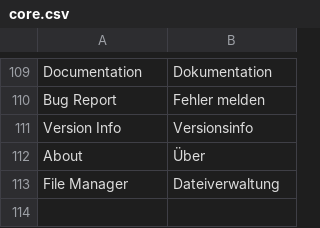
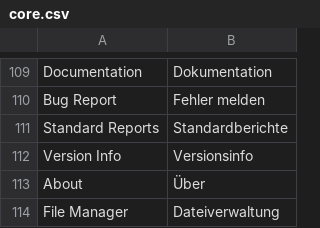
Before and after one commit to amsl-project/OntoWiki, a CSV file: extensions/translations/de/core.csv, drawn as a sheet; only a part is shown, gaps mark what is left out; the shorter side is filled out with more unchanged rows; the diff names each change by its address in the sheet, - before the commit and + after, or states it on an @@ line.

Commit message:
possible Fix for bad translation

```diff
--- a/extensions/translations/de/core.csv
+++ b/extensions/translations/de/core.csv
+row 111: Standard Reports | Standardberichte
```
